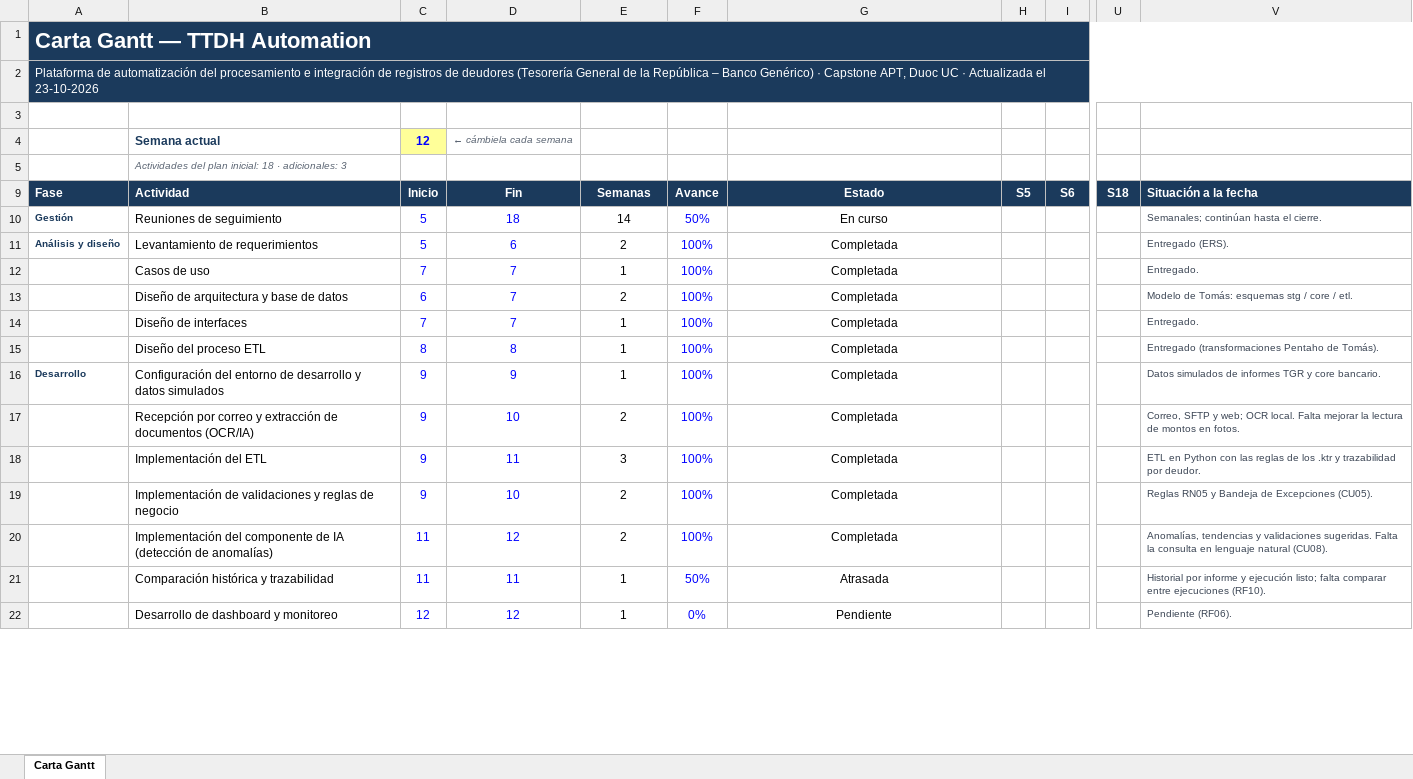
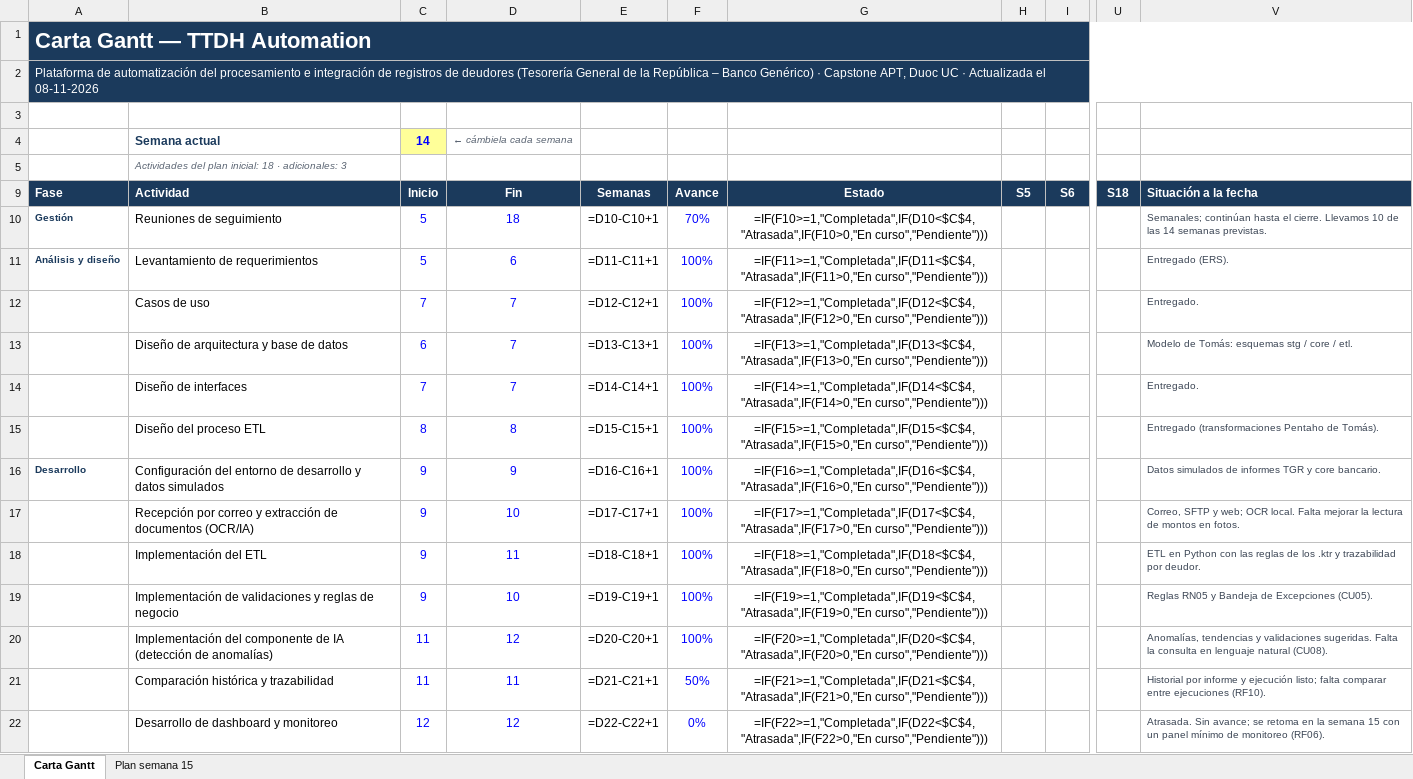
Before and after one commit to JS-Ranker/CAPSTONE, an Excel workbook: Fase 2/Evidencias Proyecto/Evidencias de Documentación/Planificación Inicial/Carta Gantt - TTDH Automation.xlsx, sheet Carta Gantt, drawn as a sheet; only a part is shown, gaps mark what is left out; values as stored, in another font and other column widths than the file's, no borders; formulas without a stored value are shown as written; conditional formats not drawn; the diff covers the shown part only; the diff names each change by its address in the sheet, - before the commit and + after, or states it on an @@ line.

Commit message:
Actualiza la Carta Gantt a la semana 14, agrega el plan de la semana 15 y el informe final del proyecto (guía 2.6)

```diff
--- a/Fase 2/Evidencias Proyecto/Evidencias de Documentación/Planificación Inicial/Carta Gantt - TTDH Automation.xlsx (sheet Carta Gantt)
+++ b/Fase 2/Evidencias Proyecto/Evidencias de Documentación/Planificación Inicial/Carta Gantt - TTDH Automation.xlsx (sheet Carta Gantt)
+sheet tab: Plan semana 15
-A2 (Fase): …Actualizada el 23-10-2026
+A2 (Fase): …Actualizada el 08-11-2026
-C4 (Inicio): 12
+C4 (Inicio): 14
-E10 (Semanas): 14
+E10 (Semanas): =D10-C10+1
-F10 (Avance): 50%
+F10 (Avance): 70%
-G10 (Estado): En curso
+G10 (Estado): =IF(F10>=1,"Completada",IF(D10<$C$4,"Atrasada",IF(F10>0,"En curso","Pendiente")))
-V10 (Situación a la fecha): …el cierre.
+V10 (Situación a la fecha): …el cierre. Llevamos 10 de las 14 semanas previstas.
-E11 (Semanas): 2
+E11 (Semanas): =D11-C11+1
-G11 (Estado): Completada
+G11 (Estado): =IF(F11>=1,"Completada",IF(D11<$C$4,"Atrasada",IF(F11>0,"En curso","Pendiente")))
-E12 (Semanas): 1
+E12 (Semanas): =D12-C12+1
-G12 (Estado): Completada
+G12 (Estado): =IF(F12>=1,"Completada",IF(D12<$C$4,"Atrasada",IF(F12>0,"En curso","Pendiente")))
-E13 (Semanas): 2
+E13 (Semanas): =D13-C13+1
-G13 (Estado): Completada
+G13 (Estado): =IF(F13>=1,"Completada",IF(D13<$C$4,"Atrasada",IF(F13>0,"En curso","Pendiente")))
-E14 (Semanas): 1
+E14 (Semanas): =D14-C14+1
-G14 (Estado): Completada
+G14 (Estado): =IF(F14>=1,"Completada",IF(D14<$C$4,"Atrasada",IF(F14>0,"En curso","Pendiente")))
-E15 (Semanas): 1
+E15 (Semanas): =D15-C15+1
-G15 (Estado): Completada
+G15 (Estado): =IF(F15>=1,"Completada",IF(D15<$C$4,"Atrasada",IF(F15>0,"En curso","Pendiente")))
-E16 (Semanas): 1
+E16 (Semanas): =D16-C16+1
-G16 (Estado): Completada
+G16 (Estado): =IF(F16>=1,"Completada",IF(D16<$C$4,"Atrasada",IF(F16>0,"En curso","Pendiente")))
-E17 (Semanas): 2
+E17 (Semanas): =D17-C17+1
-G17 (Estado): Completada
+G17 (Estado): =IF(F17>=1,"Completada",IF(D17<$C$4,"Atrasada",IF(F17>0,"En curso","Pendiente")))
-E18 (Semanas): 3
+E18 (Semanas): =D18-C18+1
-G18 (Estado): Completada
+G18 (Estado): =IF(F18>=1,"Completada",IF(D18<$C$4,"Atrasada",IF(F18>0,"En curso","Pendiente")))
-E19 (Semanas): 2
+E19 (Semanas): =D19-C19+1
-G19 (Estado): Completada
+G19 (Estado): =IF(F19>=1,"Completada",IF(D19<$C$4,"Atrasada",IF(F19>0,"En curso","Pendiente")))
-E20 (Semanas): 2
+E20 (Semanas): =D20-C20+1
-G20 (Estado): Completada
+G20 (Estado): =IF(F20>=1,"Completada",IF(D20<$C$4,"Atrasada",IF(F20>0,"En curso","Pendiente")))
-E21 (Semanas): 1
+E21 (Semanas): =D21-C21+1
-G21 (Estado): Atrasada
+G21 (Estado): =IF(F21>=1,"Completada",IF(D21<$C$4,"Atrasada",IF(F21>0,"En curso","Pendiente")))
-E22 (Semanas): 1
+E22 (Semanas): =D22-C22+1
-G22 (Estado): Pendiente
+G22 (Estado): =IF(F22>=1,"Completada",IF(D22<$C$4,"Atrasada",IF(F22>0,"En curso","Pendiente")))
-V22 (Situación a la fecha): Pendiente (RF06).
+V22 (Situación a la fecha): Atrasada. Sin avance; se retoma en la semana 15 con un panel mínimo de monitoreo (RF06).
```
Also changed, not shown: 21 edited cells elsewhere in this sheet, hidden cells, 1 other file.
